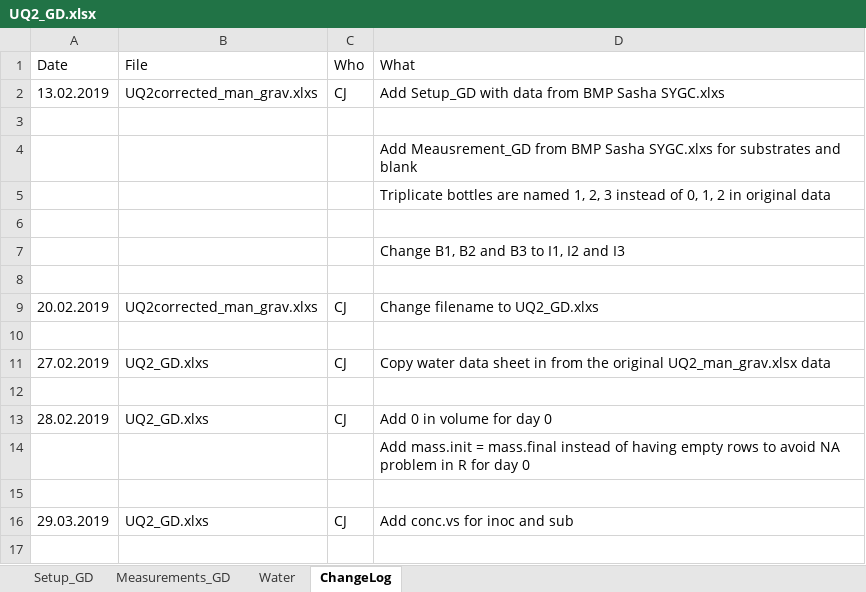
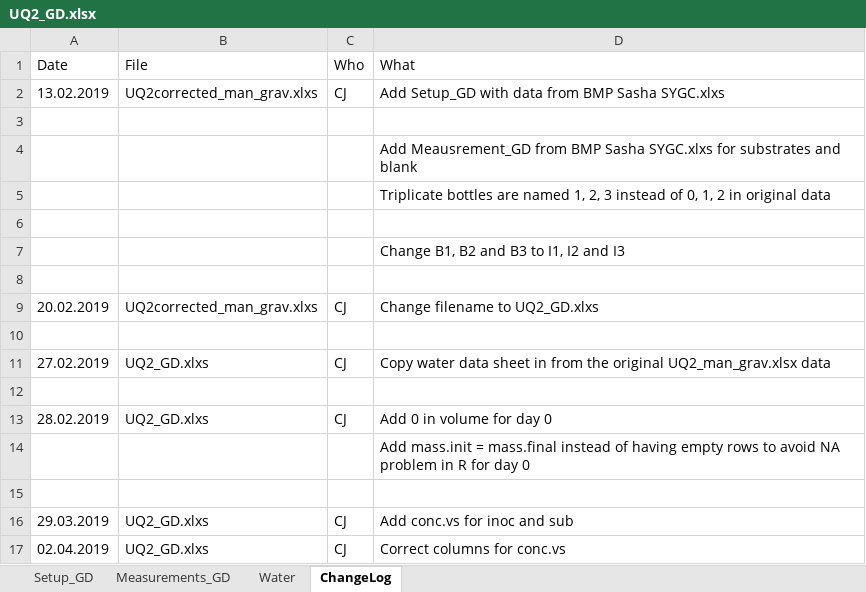
Before and after one commit to sashahafner/GD-BMP_paper_2019, an Excel workbook: experiments/UQ2/gd/UQ2_GD.xlsx, sheet ChangeLog, drawn as a sheet; values as stored, in another font and other column widths than the file's, no borders; the diff names each change by its address in the sheet, - before the commit and + after, or states it on an @@ line.

```diff
--- a/experiments/UQ2/gd/UQ2_GD.xlsx (sheet ChangeLog)
+++ b/experiments/UQ2/gd/UQ2_GD.xlsx (sheet ChangeLog)
+row 17: 02.04.2019 | UQ2_GD.xlxs | CJ | Correct columns for conc.vs
```
Also changed, not shown: sheet Setup_GD, 5 other files.
